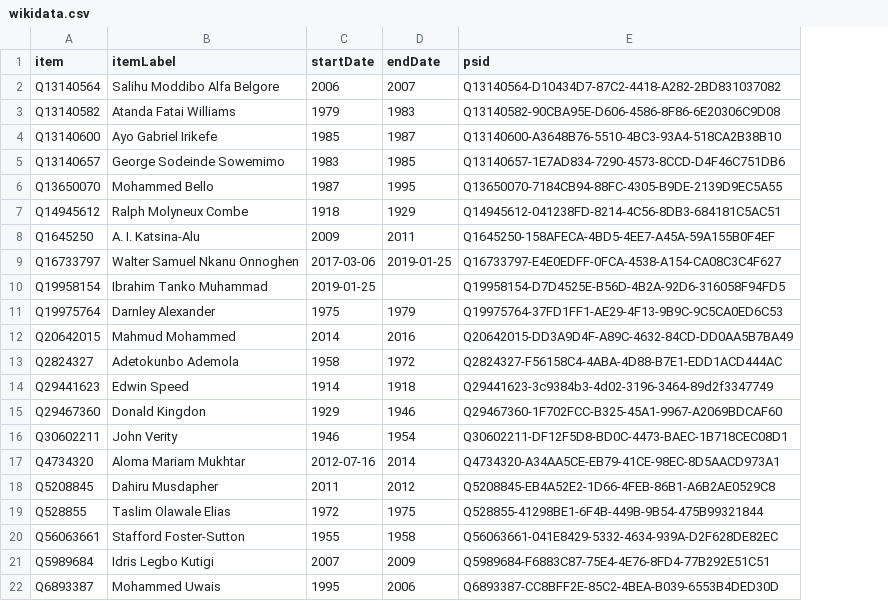
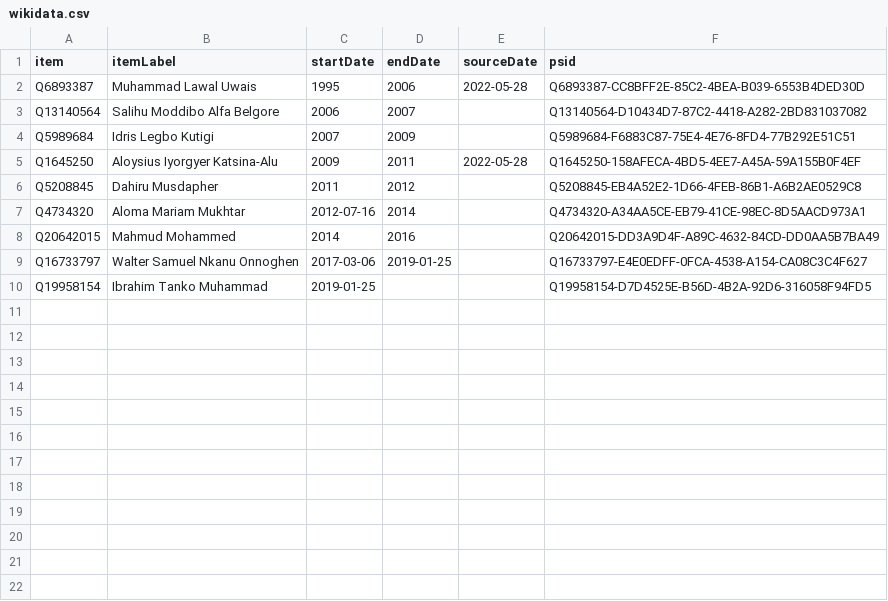
Before and after one commit to every-politician-scrapers/nigeria, a CSV file: sources/chief-justice/wikidata.csv, drawn as a sheet; removed rows and columns are numbered as before the commit, all else as after; the diff names each change by its address in the sheet, - before the commit and + after, or states it on an @@ line.

Commit message:
refresh data

```diff
--- a/sources/chief-justice/wikidata.csv
+++ b/sources/chief-justice/wikidata.csv
+column E (sourceDate), row 5: 2022-05-28
+row 2: Q6893387 | Muhammad Lawal Uwais | 1995 | 2006 | 2022-05-28 | Q6893387-CC8BFF2E-85C2-4BEA-B039-6553B4DED30D
-row 3: Q13140582 | Atanda Fatai Williams | 1979 | 1983 | Q13140582-90CBA95E-D606-4586-8F86-6E20306C9D08
-row 4: Q13140600 | Ayo Gabriel Irikefe | 1985 | 1987 | Q13140600-A3648B76-5510-4BC3-93A4-518CA2B38B10
-row 5: Q13140657 | George Sodeinde Sowemimo | 1983 | 1985 | Q13140657-1E7AD834-7290-4573-8CCD-D4F46C751DB6
-row 6: Q13650070 | Mohammed Bello | 1987 | 1995 | Q13650070-7184CB94-88FC-4305-B9DE-2139D9EC5A55
-row 7: Q14945612 | Ralph Molyneux Combe | 1918 | 1929 | Q14945612-041238FD-8214-4C56-8DB3-684181C5AC51
@@ row 21 moved to row 4: Q5989684 @@
-B5 (itemLabel): A. I. Katsina-Alu
+B5 (itemLabel): Aloysius Iyorgyer Katsina-Alu
@@ row 18 moved to row 6: Q5208845 @@
@@ row 17 moved to row 7: Q4734320 @@
@@ row 12 moved to row 8: Q20642015 @@
-row 11: Q19975764 | Darnley Alexander | 1975 | 1979 | Q19975764-37FD1FF1-AE29-4F13-9B9C-9C5CA0ED6C53
-row 13: Q2824327 | Adetokunbo Ademola | 1958 | 1972 | Q2824327-F56158C4-4ABA-4D88-B7E1-EDD1ACD444AC
-row 14: Q29441623 | Edwin Speed | 1914 | 1918 | Q29441623-3c9384b3-4d02-3196-3464-89d2f3347749
-row 15: Q29467360 | Donald Kingdon | 1929 | 1946 | Q29467360-1F702FCC-B325-45A1-9967-A2069BDCAF60
-row 16: Q30602211 | John Verity | 1946 | 1954 | Q30602211-DF12F5D8-BD0C-4473-BAEC-1B718CEC08D1
-row 19: Q528855 | Taslim Olawale Elias | 1972 | 1975 | Q528855-41298BE1-6F4B-449B-9B54-475B99321844
-row 20: Q56063661 | Stafford Foster-Sutton | 1955 | 1958 | Q56063661-041E8429-5332-4634-939A-D2F628DE82EC
-row 22: Q6893387 | Mohammed Uwais | 1995 | 2006 | Q6893387-CC8BFF2E-85C2-4BEA-B039-6553B4DED30D
```
Also changed, not shown: sources/chief-justice/diff.csv, sources/chief-justice/scraped.csv.
